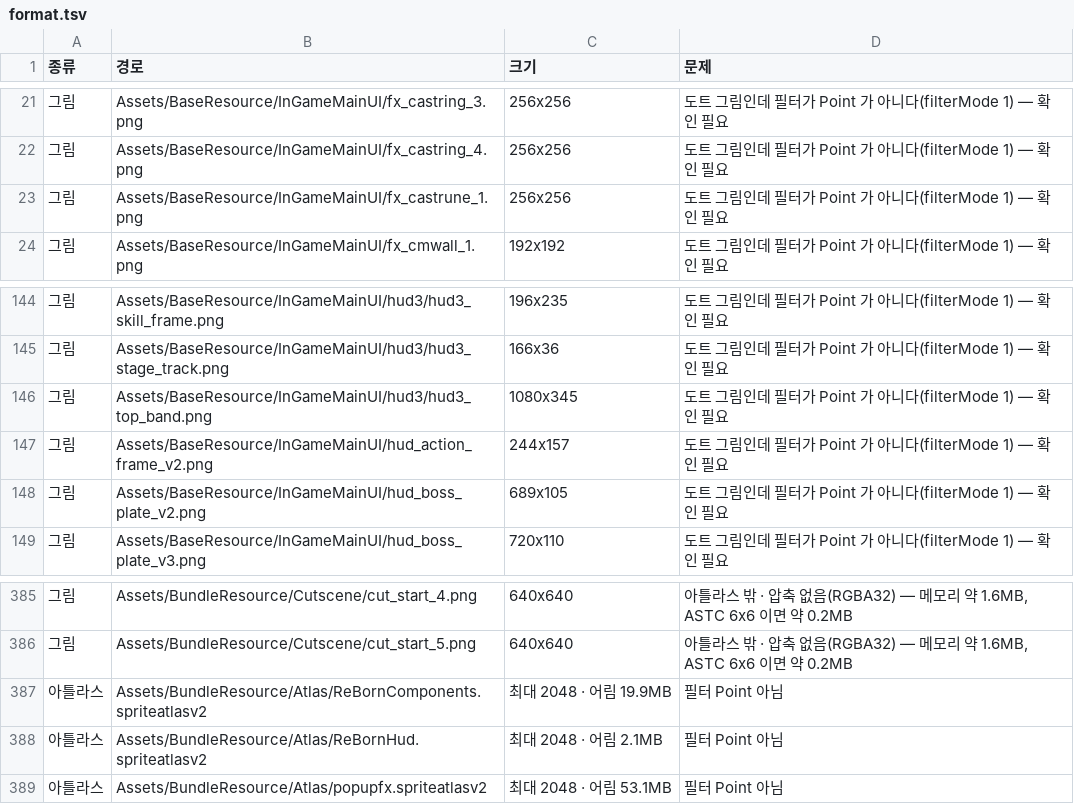
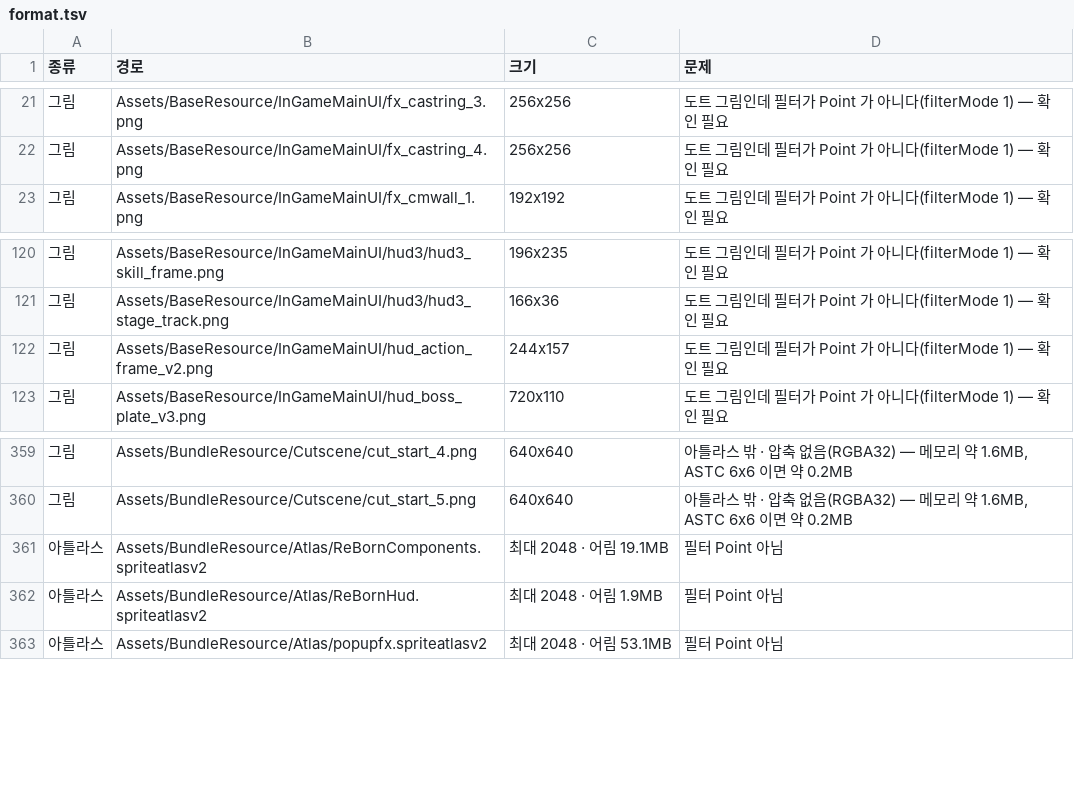
Before and after one commit to inpiawon-ui/AvengingSprit, a TSV file: Projects/AVSR/_exchange/ref/resource_audit/format.tsv, drawn as a sheet; only a part is shown, gaps mark what is left out; the diff covers the shown part only.

```diff
--- a/Projects/AVSR/_exchange/ref/resource_audit/format.tsv
+++ b/Projects/AVSR/_exchange/ref/resource_audit/format.tsv
@@ -22,3 +22,2 @@
 그림	Assets/BaseResource/InGameMainUI/fx_castring_4.png	256x256	도트 그림인데 필터가 Point 가 아니다(filterMode 1) — 확인 필요
-그림	Assets/BaseResource/InGameMainUI/fx_castrune_1.png	256x256	도트 그림인데 필터가 Point 가 아니다(filterMode 1) — 확인 필요
 그림	Assets/BaseResource/InGameMainUI/fx_cmwall_1.png	192x192	도트 그림인데 필터가 Point 가 아니다(filterMode 1) — 확인 필요
@@ -145,5 +121,3 @@
 그림	Assets/BaseResource/InGameMainUI/hud3/hud3_stage_track.png	166x36	도트 그림인데 필터가 Point 가 아니다(filterMode 1) — 확인 필요
-그림	Assets/BaseResource/InGameMainUI/hud3/hud3_top_band.png	1080x345	도트 그림인데 필터가 Point 가 아니다(filterMode 1) — 확인 필요
 그림	Assets/BaseResource/InGameMainUI/hud_action_frame_v2.png	244x157	도트 그림인데 필터가 Point 가 아니다(filterMode 1) — 확인 필요
-그림	Assets/BaseResource/InGameMainUI/hud_boss_plate_v2.png	689x105	도트 그림인데 필터가 Point 가 아니다(filterMode 1) — 확인 필요
 그림	Assets/BaseResource/InGameMainUI/hud_boss_plate_v3.png	720x110	도트 그림인데 필터가 Point 가 아니다(filterMode 1) — 확인 필요
@@ -386,4 +360,4 @@
 그림	Assets/BundleResource/Cutscene/cut_start_5.png	640x640	아틀라스 밖 · 압축 없음(RGBA32) — 메모리 약 1.6MB, ASTC 6x6 이면 약 0.2MB
-아틀라스	Assets/BundleResource/Atlas/ReBornComponents.spriteatlasv2	최대 2048 · 어림 19.9MB	필터 Point 아님
-아틀라스	Assets/BundleResource/Atlas/ReBornHud.spriteatlasv2	최대 2048 · 어림 2.1MB	필터 Point 아님
+아틀라스	Assets/BundleResource/Atlas/ReBornComponents.spriteatlasv2	최대 2048 · 어림 19.1MB	필터 Point 아님
+아틀라스	Assets/BundleResource/Atlas/ReBornHud.spriteatlasv2	최대 2048 · 어림 1.9MB	필터 Point 아님
 아틀라스	Assets/BundleResource/Atlas/popupfx.spriteatlasv2	최대 2048 · 어림 53.1MB	필터 Point 아님
```
Also changed, not shown: 23 removed rows elsewhere in this file, Projects/AVSR/_exchange/ref/resource_audit/duplicates.tsv, 21 other files.
